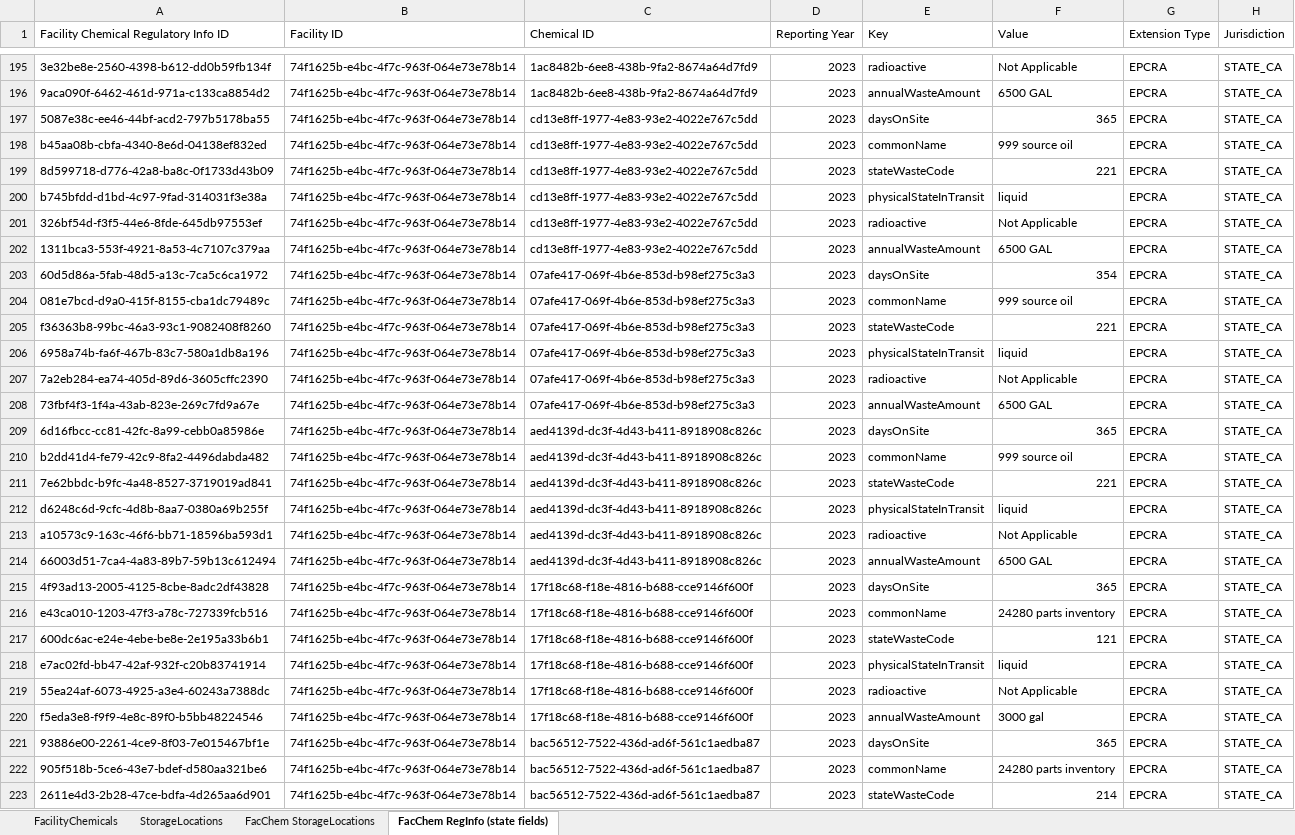
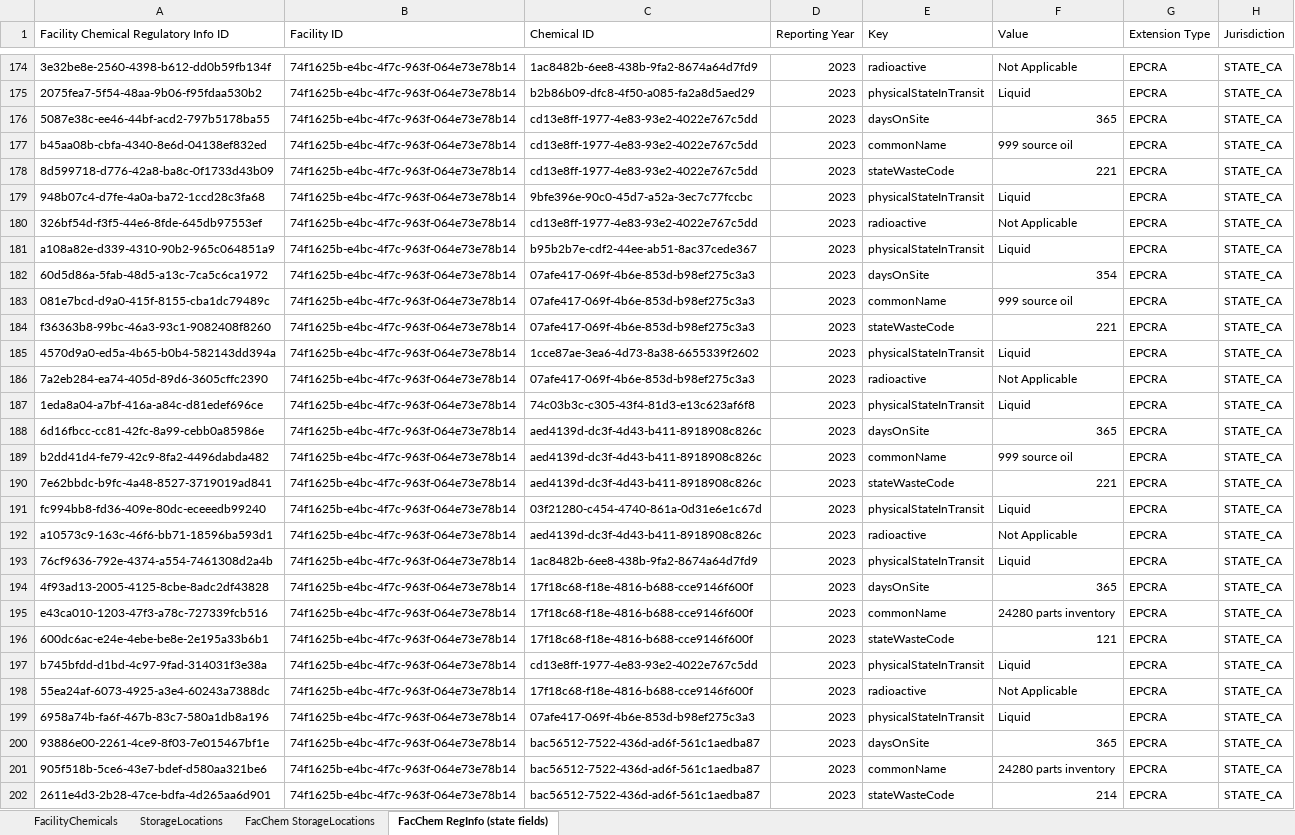
Before and after one commit to Encamp/comply-auto-ingest-23, an Excel workbook: import-to-prod/potamkin/Potamkin Auto Group-chemical-inventory.xlsx, sheet FacChem RegInfo (state fields), drawn as a sheet; only a part is shown, gaps mark what is left out; values as stored, in another font and other column widths than the file's, no borders; table styles not drawn; addresses are those after the commit; the diff covers the shown part only; the diff names each change by its address in the sheet, - before the commit and + after, or states it on an @@ line.

```diff
--- a/import-to-prod/potamkin/Potamkin Auto Group-chemical-inventory.xlsx (sheet FacChem RegInfo (state fields))
+++ b/import-to-prod/potamkin/Potamkin Auto Group-chemical-inventory.xlsx (sheet FacChem RegInfo (state fields))
-A175: 9aca090f-6462-461d-971a-c133ca8854d2
+A175: 2075fea7-5f54-48aa-9b06-f95fdaa530b2
-C175 (Chemical ID): 1ac8482b-6ee8-438b-9fa2-8674a64d7fd9
+C175 (Chemical ID): b2b86b09-dfc8-4f50-a085-fa2a8d5aed29
-E175 (Key): annualWasteAmount
+E175 (Key): physicalStateInTransit
-F175 (Value): 6500 GAL
+F175 (Value): Liquid
-A179: b745bfdd-d1bd-4c97-9fad-314031f3e38a
+A179: 948b07c4-d7fe-4a0a-ba72-1ccd28c3fa68
-C179 (Chemical ID): cd13e8ff-1977-4e83-93e2-4022e767c5dd
+C179 (Chemical ID): 9bfe396e-90c0-45d7-a52a-3ec7c77fccbc
-F179 (Value): liquid
+F179 (Value): Liquid
-A181: 1311bca3-553f-4921-8a53-4c7107c379aa
+A181: a108a82e-d339-4310-90b2-965c064851a9
-C181 (Chemical ID): cd13e8ff-1977-4e83-93e2-4022e767c5dd
+C181 (Chemical ID): b95b2b7e-cdf2-44ee-ab51-8ac37cede367
-E181 (Key): annualWasteAmount
+E181 (Key): physicalStateInTransit
-F181 (Value): 6500 GAL
+F181 (Value): Liquid
-A185: 6958a74b-fa6f-467b-83c7-580a1db8a196
+A185: 4570d9a0-ed5a-4b65-b0b4-582143dd394a
-C185 (Chemical ID): 07afe417-069f-4b6e-853d-b98ef275c3a3
+C185 (Chemical ID): 1cce87ae-3ea6-4d73-8a38-6655339f2602
-F185 (Value): liquid
+F185 (Value): Liquid
-A187: 73fbf4f3-1f4a-43ab-823e-269c7fd9a67e
+A187: 1eda8a04-a7bf-416a-a84c-d81edef696ce
-C187 (Chemical ID): 07afe417-069f-4b6e-853d-b98ef275c3a3
+C187 (Chemical ID): 74c03b3c-c305-43f4-81d3-e13c623af6f8
-E187 (Key): annualWasteAmount
+E187 (Key): physicalStateInTransit
-F187 (Value): 6500 GAL
+F187 (Value): Liquid
-A191: d6248c6d-9cfc-4d8b-8aa7-0380a69b255f
+A191: fc994bb8-fd36-409e-80dc-eceeedb99240
-C191 (Chemical ID): aed4139d-dc3f-4d43-b411-8918908c826c
+C191 (Chemical ID): 03f21280-c454-4740-861a-0d31e6e1c67d
-F191 (Value): liquid
+F191 (Value): Liquid
-A193: 66003d51-7ca4-4a83-89b7-59b13c612494
+A193: 76cf9636-792e-4374-a554-7461308d2a4b
-C193 (Chemical ID): aed4139d-dc3f-4d43-b411-8918908c826c
+C193 (Chemical ID): 1ac8482b-6ee8-438b-9fa2-8674a64d7fd9
-E193 (Key): annualWasteAmount
+E193 (Key): physicalStateInTransit
-F193 (Value): 6500 GAL
+F193 (Value): Liquid
-A197: e7ac02fd-bb47-42af-932f-c20b83741914
+A197: b745bfdd-d1bd-4c97-9fad-314031f3e38a
-C197 (Chemical ID): 17f18c68-f18e-4816-b688-cce9146f600f
+C197 (Chemical ID): cd13e8ff-1977-4e83-93e2-4022e767c5dd
-F197 (Value): liquid
+F197 (Value): Liquid
-A199: f5eda3e8-f9f9-4e8c-89f0-b5bb48224546
+A199: 6958a74b-fa6f-467b-83c7-580a1db8a196
-C199 (Chemical ID): 17f18c68-f18e-4816-b688-cce9146f600f
+C199 (Chemical ID): 07afe417-069f-4b6e-853d-b98ef275c3a3
-E199 (Key): annualWasteAmount
+E199 (Key): physicalStateInTransit
-F199 (Value): 3000 gal
+F199 (Value): Liquid
```
Also changed, not shown: 1 added row, 22 removed rows and 154 edited cells elsewhere in this sheet, 1 other file.
